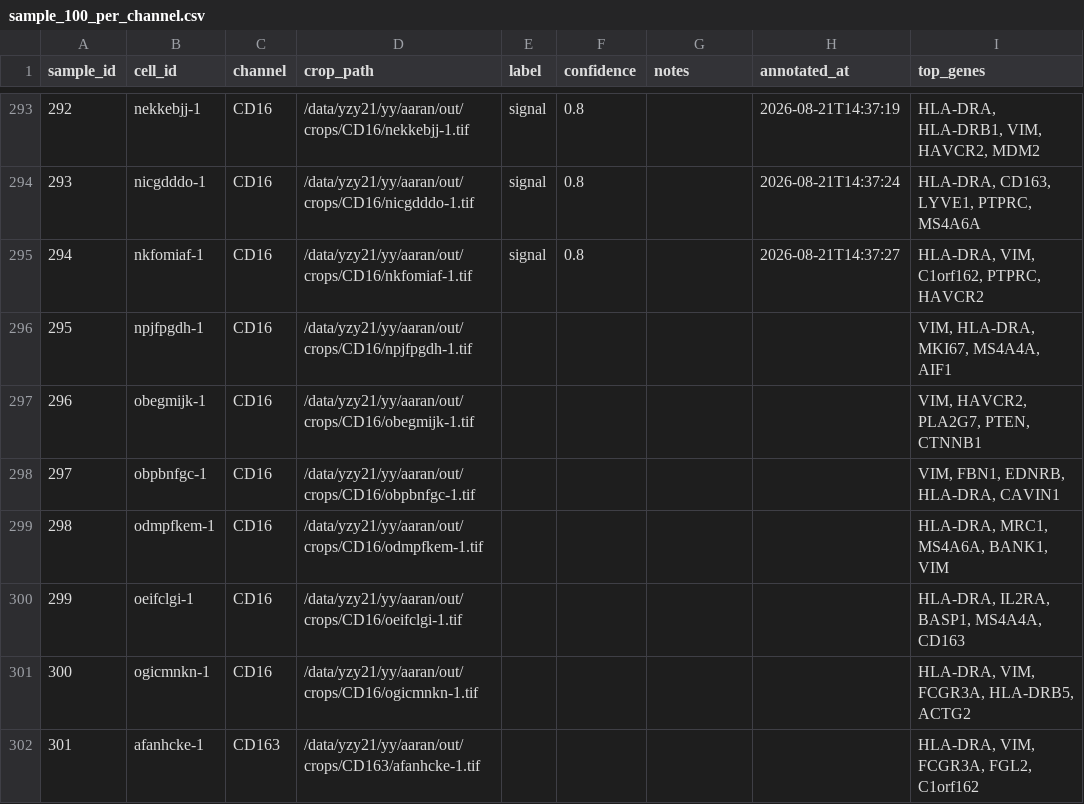
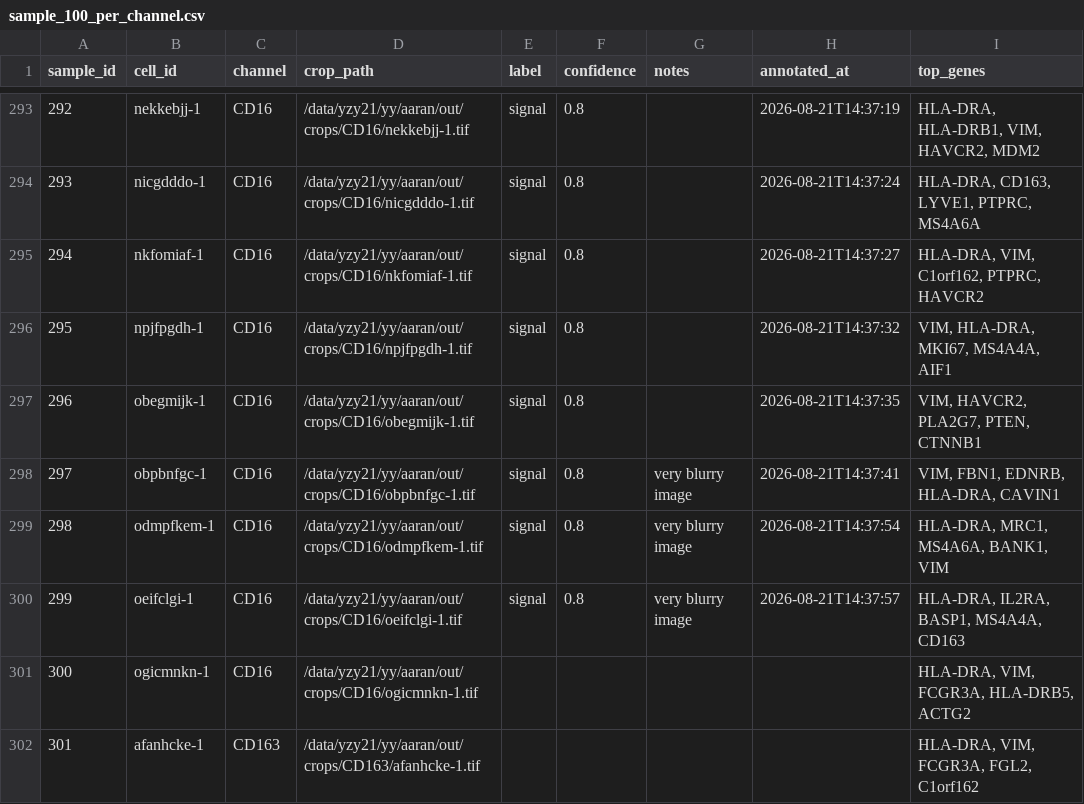
Before and after one commit to izu0421/xenium_annotator, a CSV file: assess/annotations/sample_100_per_channel.csv, drawn as a sheet; only a part is shown, gaps mark what is left out.

Commit message:
Update annotations 2026-08-21 14:37:57

```diff
--- a/assess/annotations/sample_100_per_channel.csv
+++ b/assess/annotations/sample_100_per_channel.csv
@@ -295,7 +295,7 @@ sample_id,cell_id,channel,crop_path,label,confidence,notes,annotated_at,top_gene
 294,nkfomiaf-1,CD16,/data/yzy21/yy/aaran/out/crops/CD16/nkfomiaf-1.tif,signal,0.8,,2026-08-21T14:37:27,"HLA-DRA, VIM, C1orf162, PTPRC, HAVCR2"
-295,npjfpgdh-1,CD16,/data/yzy21/yy/aaran/out/crops/CD16/npjfpgdh-1.tif,,,,,"VIM, HLA-DRA, MKI67, MS4A4A, AIF1"
-296,obegmijk-1,CD16,/data/yzy21/yy/aaran/out/crops/CD16/obegmijk-1.tif,,,,,"VIM, HAVCR2, PLA2G7, PTEN, CTNNB1"
-297,obpbnfgc-1,CD16,/data/yzy21/yy/aaran/out/crops/CD16/obpbnfgc-1.tif,,,,,"VIM, FBN1, EDNRB, HLA-DRA, CAVIN1"
-298,odmpfkem-1,CD16,/data/yzy21/yy/aaran/out/crops/CD16/odmpfkem-1.tif,,,,,"HLA-DRA, MRC1, MS4A6A, BANK1, VIM"
-299,oeifclgi-1,CD16,/data/yzy21/yy/aaran/out/crops/CD16/oeifclgi-1.tif,,,,,"HLA-DRA, IL2RA, BASP1, MS4A4A, CD163"
+295,npjfpgdh-1,CD16,/data/yzy21/yy/aaran/out/crops/CD16/npjfpgdh-1.tif,signal,0.8,,2026-08-21T14:37:32,"VIM, HLA-DRA, MKI67, MS4A4A, AIF1"
+296,obegmijk-1,CD16,/data/yzy21/yy/aaran/out/crops/CD16/obegmijk-1.tif,signal,0.8,,2026-08-21T14:37:35,"VIM, HAVCR2, PLA2G7, PTEN, CTNNB1"
+297,obpbnfgc-1,CD16,/data/yzy21/yy/aaran/out/crops/CD16/obpbnfgc-1.tif,signal,0.8,very blurry image,2026-08-21T14:37:41,"VIM, FBN1, EDNRB, HLA-DRA, CAVIN1"
+298,odmpfkem-1,CD16,/data/yzy21/yy/aaran/out/crops/CD16/odmpfkem-1.tif,signal,0.8,very blurry image,2026-08-21T14:37:54,"HLA-DRA, MRC1, MS4A6A, BANK1, VIM"
+299,oeifclgi-1,CD16,/data/yzy21/yy/aaran/out/crops/CD16/oeifclgi-1.tif,signal,0.8,very blurry image,2026-08-21T14:37:57,"HLA-DRA, IL2RA, BASP1, MS4A4A, CD163"
 300,ogicmnkn-1,CD16,/data/yzy21/yy/aaran/out/crops/CD16/ogicmnkn-1.tif,,,,,"HLA-DRA, VIM, FCGR3A, HLA-DRB5, ACTG2"
```
